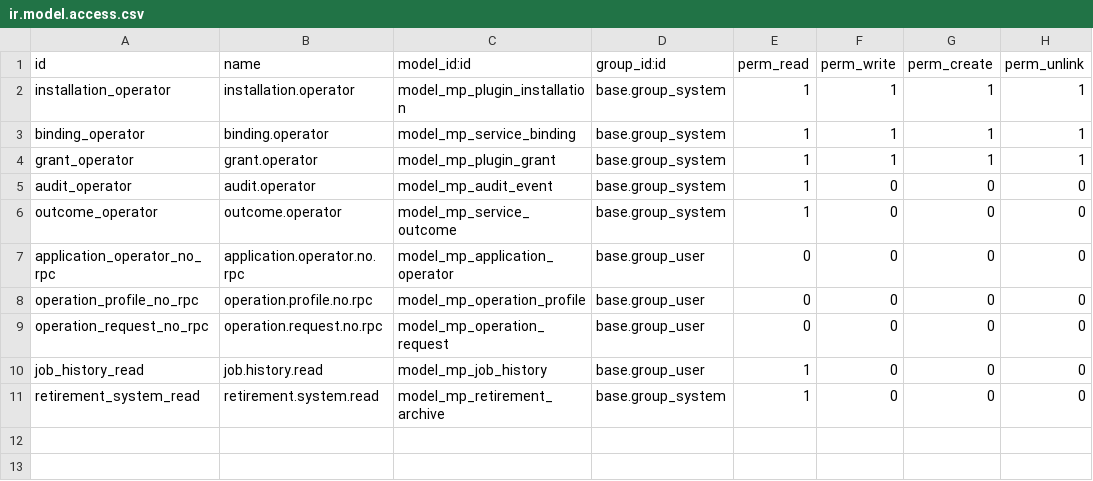
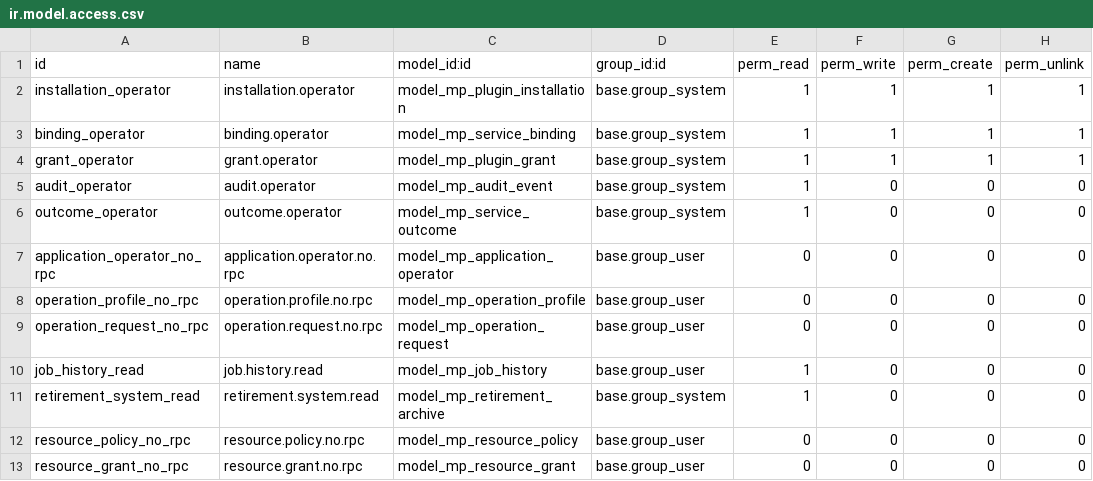
Before and after one commit to bukh-sal/odoo, a CSV file: framework_addons/mp_core/security/ir.model.access.csv, drawn as a sheet; the diff names each change by its address in the sheet, - before the commit and + after, or states it on an @@ line.

Commit message:
Add generic resource authority and current-state recovery

```diff
--- a/framework_addons/mp_core/security/ir.model.access.csv
+++ b/framework_addons/mp_core/security/ir.model.access.csv
+row 12: resource_policy_no_rpc | resource.policy.no.rpc | model_mp_resource_policy | base.group_user | 0 | 0 | 0 | 0
+row 13: resource_grant_no_rpc | resource.grant.no.rpc | model_mp_resource_grant | base.group_user | 0 | 0 | 0 | 0
```
Also changed, not shown: 20 other files.
